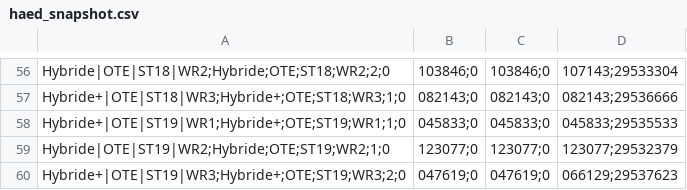
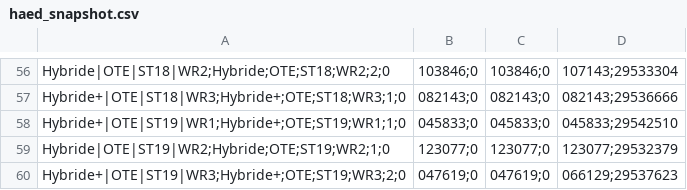
Before and after one commit to Jovanand/SHE-Learning-Uploads, a CSV file: haed_snapshot.csv, drawn as a sheet; only a part is shown, gaps mark what is left out.

Commit message:
CSV snapshot @ 2026-03-03T18:40:48.211Z

```diff
--- a/haed_snapshot.csv
+++ b/haed_snapshot.csv
@@ -57,3 +57,3 @@ Hybride|OTE|ST18|WR2;Hybride;OTE;ST18;WR2;2;0,103846;0,103846;0,107143;29533304
 Hybride+|OTE|ST18|WR3;Hybride+;OTE;ST18;WR3;1;0,082143;0,082143;0,082143;29536666
-Hybride+|OTE|ST19|WR1;Hybride+;OTE;ST19;WR1;1;0,045833;0,045833;0,045833;29535533
+Hybride+|OTE|ST19|WR1;Hybride+;OTE;ST19;WR1;1;0,045833;0,045833;0,045833;29542510
 Hybride|OTE|ST19|WR2;Hybride;OTE;ST19;WR2;1;0,123077;0,123077;0,123077;29532379
```
